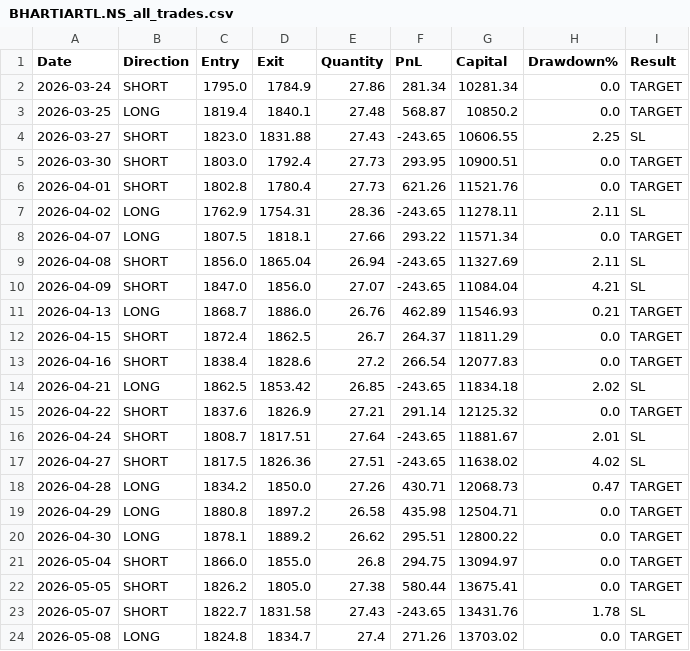
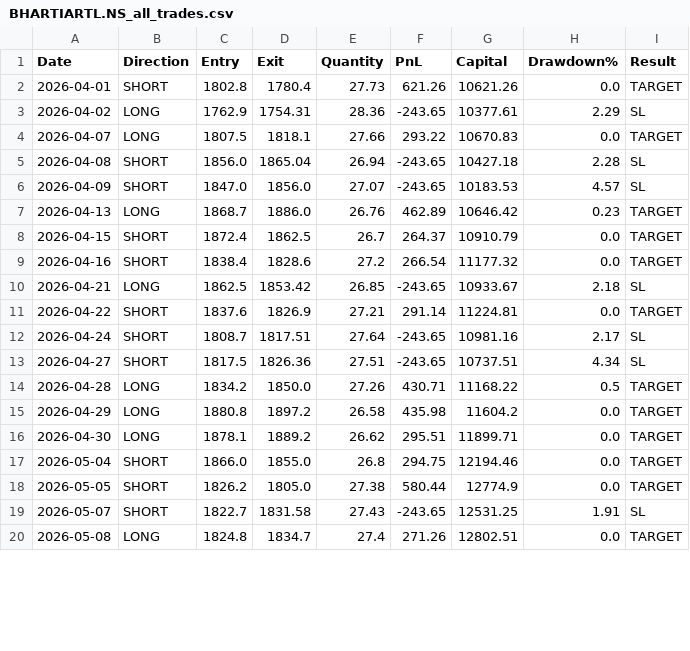
Before and after one commit to avinashdubey-lang/Stock-Bot, a CSV file: BHARTIARTL.NS_all_trades.csv, drawn as a sheet; only a part is shown; the diff covers the shown part only.

```diff
--- a/BHARTIARTL.NS_all_trades.csv
+++ b/BHARTIARTL.NS_all_trades.csv
@@ -1,24 +1,20 @@
 Date,Direction,Entry,Exit,Quantity,PnL,Capital,Drawdown%,Result
-2026-03-24,SHORT,1795.0,1784.9,27.86,281.34,10281.34,0.0,TARGET
-2026-03-25,LONG,1819.4,1840.1,27.48,568.87,10850.2,0.0,TARGET
-2026-03-27,SHORT,1823.0,1831.88,27.43,-243.65,10606.55,2.25,SL
-2026-03-30,SHORT,1803.0,1792.4,27.73,293.95,10900.51,0.0,TARGET
-2026-04-01,SHORT,1802.8,1780.4,27.73,621.26,11521.76,0.0,TARGET
-2026-04-02,LONG,1762.9,1754.31,28.36,-243.65,11278.11,2.11,SL
-2026-04-07,LONG,1807.5,1818.1,27.66,293.22,11571.34,0.0,TARGET
-2026-04-08,SHORT,1856.0,1865.04,26.94,-243.65,11327.69,2.11,SL
-2026-04-09,SHORT,1847.0,1856.0,27.07,-243.65,11084.04,4.21,SL
-2026-04-13,LONG,1868.7,1886.0,26.76,462.89,11546.93,0.21,TARGET
-2026-04-15,SHORT,1872.4,1862.5,26.7,264.37,11811.29,0.0,TARGET
-2026-04-16,SHORT,1838.4,1828.6,27.2,266.54,12077.83,0.0,TARGET
-2026-04-21,LONG,1862.5,1853.42,26.85,-243.65,11834.18,2.02,SL
-2026-04-22,SHORT,1837.6,1826.9,27.21,291.14,12125.32,0.0,TARGET
-2026-04-24,SHORT,1808.7,1817.51,27.64,-243.65,11881.67,2.01,SL
-2026-04-27,SHORT,1817.5,1826.36,27.51,-243.65,11638.02,4.02,SL
-2026-04-28,LONG,1834.2,1850.0,27.26,430.71,12068.73,0.47,TARGET
-2026-04-29,LONG,1880.8,1897.2,26.58,435.98,12504.71,0.0,TARGET
-2026-04-30,LONG,1878.1,1889.2,26.62,295.51,12800.22,0.0,TARGET
-2026-05-04,SHORT,1866.0,1855.0,26.8,294.75,13094.97,0.0,TARGET
-2026-05-05,SHORT,1826.2,1805.0,27.38,580.44,13675.41,0.0,TARGET
-2026-05-07,SHORT,1822.7,1831.58,27.43,-243.65,13431.76,1.78,SL
-2026-05-08,LONG,1824.8,1834.7,27.4,271.26,13703.02,0.0,TARGET
+2026-04-01,SHORT,1802.8,1780.4,27.73,621.26,10621.26,0.0,TARGET
+2026-04-02,LONG,1762.9,1754.31,28.36,-243.65,10377.61,2.29,SL
+2026-04-07,LONG,1807.5,1818.1,27.66,293.22,10670.83,0.0,TARGET
+2026-04-08,SHORT,1856.0,1865.04,26.94,-243.65,10427.18,2.28,SL
+2026-04-09,SHORT,1847.0,1856.0,27.07,-243.65,10183.53,4.57,SL
+2026-04-13,LONG,1868.7,1886.0,26.76,462.89,10646.42,0.23,TARGET
+2026-04-15,SHORT,1872.4,1862.5,26.7,264.37,10910.79,0.0,TARGET
+2026-04-16,SHORT,1838.4,1828.6,27.2,266.54,11177.32,0.0,TARGET
+2026-04-21,LONG,1862.5,1853.42,26.85,-243.65,10933.67,2.18,SL
+2026-04-22,SHORT,1837.6,1826.9,27.21,291.14,11224.81,0.0,TARGET
+2026-04-24,SHORT,1808.7,1817.51,27.64,-243.65,10981.16,2.17,SL
+2026-04-27,SHORT,1817.5,1826.36,27.51,-243.65,10737.51,4.34,SL
+2026-04-28,LONG,1834.2,1850.0,27.26,430.71,11168.22,0.5,TARGET
+2026-04-29,LONG,1880.8,1897.2,26.58,435.98,11604.2,0.0,TARGET
+2026-04-30,LONG,1878.1,1889.2,26.62,295.51,11899.71,0.0,TARGET
+2026-05-04,SHORT,1866.0,1855.0,26.8,294.75,12194.46,0.0,TARGET
+2026-05-05,SHORT,1826.2,1805.0,27.38,580.44,12774.9,0.0,TARGET
+2026-05-07,SHORT,1822.7,1831.58,27.43,-243.65,12531.25,1.91,SL
+2026-05-08,LONG,1824.8,1834.7,27.4,271.26,12802.51,0.0,TARGET
```
Also changed, not shown: 2 added rows and 34 edited cells elsewhere in this file, 1 other file.
